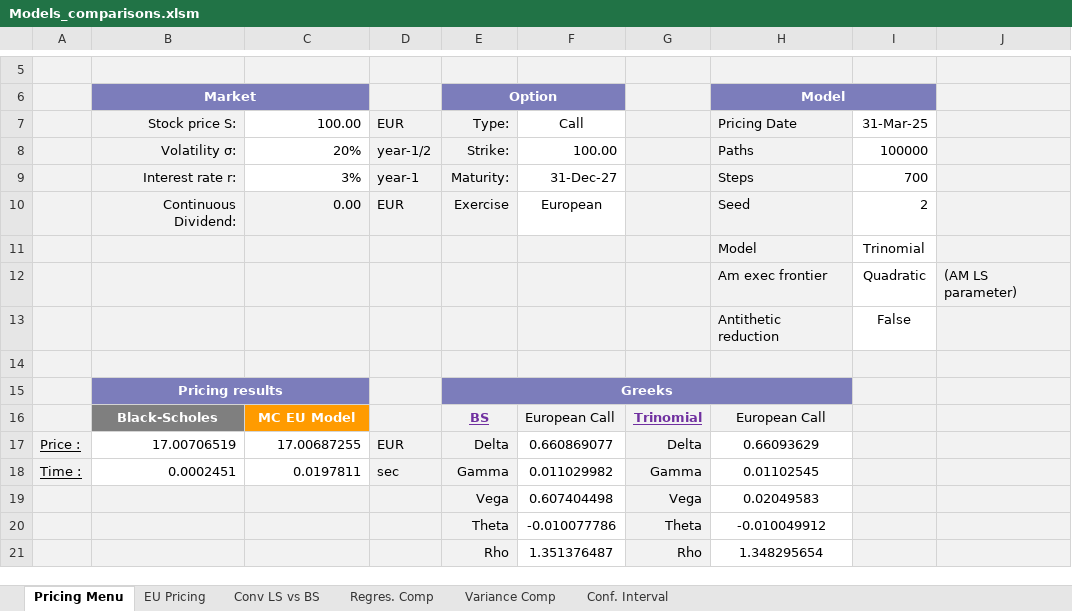
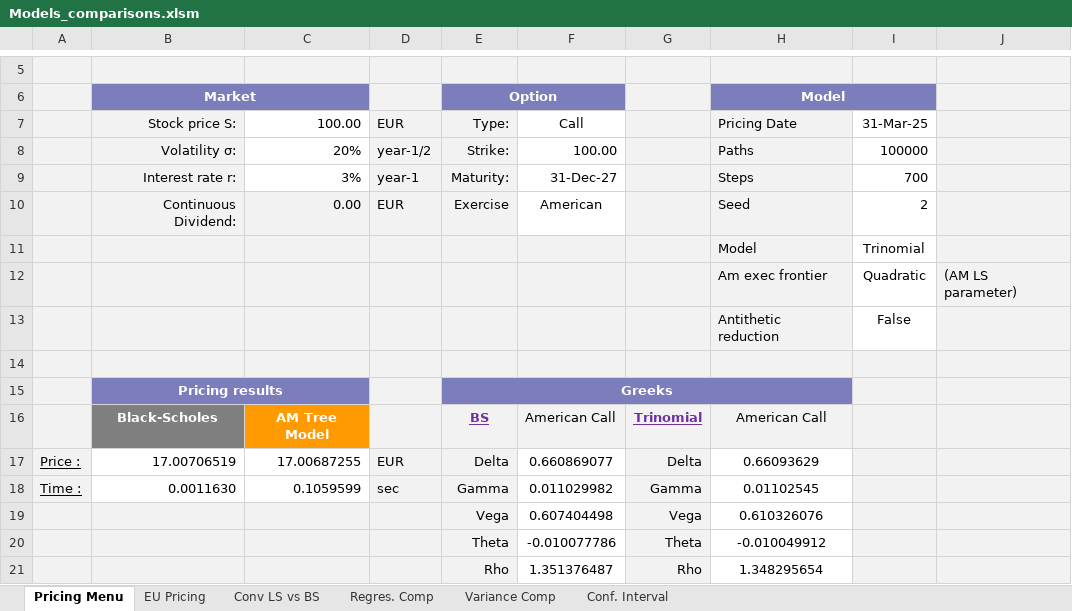
Before and after one commit to Ryhvn/Longstaff-and-Schwarz-Pricing-Model, an Excel workbook: Models_comparisons.xlsm, sheet Pricing Menu, drawn as a sheet; only a part is shown, gaps mark what is left out; values as stored, in another font and other column widths than the file's, no borders; charts and pictures and conditional formats not drawn; the diff names each change by its address in the sheet, - before the commit and + after, or states it on an @@ line.

```diff
--- a/Models_comparisons.xlsm (sheet Pricing Menu)
+++ b/Models_comparisons.xlsm (sheet Pricing Menu)
-F10: European
+F10: American
-C16: MC EU Model
+C16: AM Tree Model
-F16: European Call
+F16: American Call
-H16: European Call
+H16: American Call
-B18: 0.0002451
+B18: 0.0011630
-C18: 0.0197811
+C18: 0.1059599
-H19: 0.02049583
+H19: 0.610326076
```
Also changed, not shown: charts or pictures, 2 other files.
